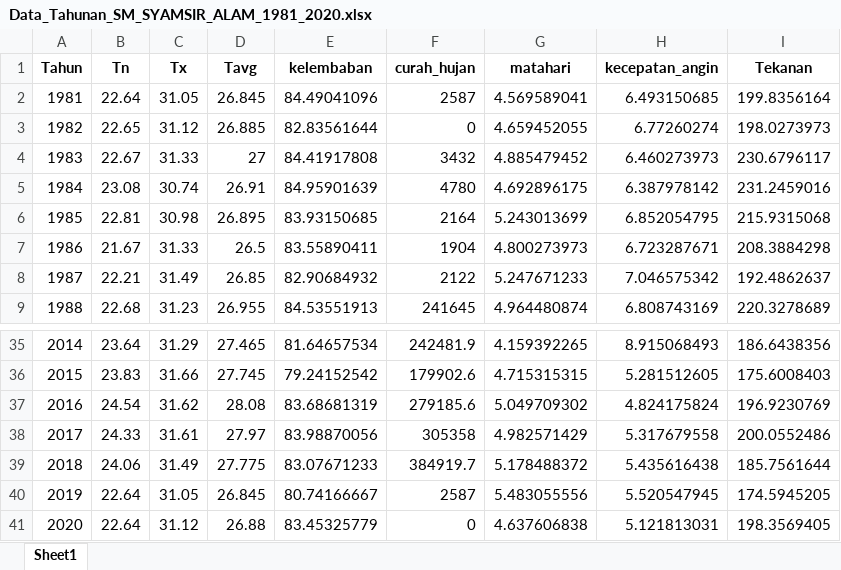
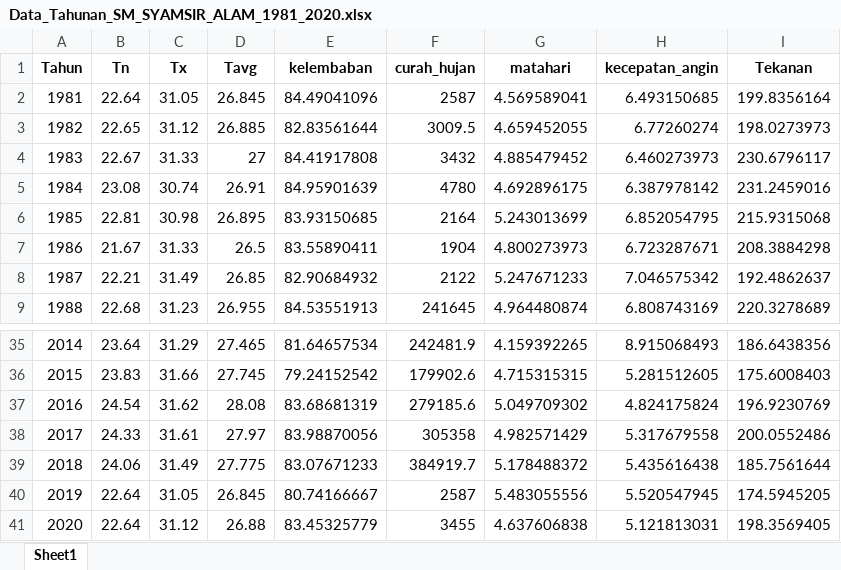
Before and after one commit to mellyariska/iklimkalsel, an Excel workbook: Data_Tahunan_SM_SYAMSIR_ALAM_1981_2020.xlsx, sheet Sheet1, drawn as a sheet; only a part is shown, gaps mark what is left out; values as stored, in another font and other column widths than the file's, no borders; the diff names each change by its address in the sheet, - before the commit and + after, or states it on an @@ line.

Commit message:
Add files via upload

```diff
--- a/Data_Tahunan_SM_SYAMSIR_ALAM_1981_2020.xlsx (sheet Sheet1)
+++ b/Data_Tahunan_SM_SYAMSIR_ALAM_1981_2020.xlsx (sheet Sheet1)
-F3 (curah_hujan): 0
+F3 (curah_hujan): 3009.5
-F41 (curah_hujan): 0
+F41 (curah_hujan): 3455
```
